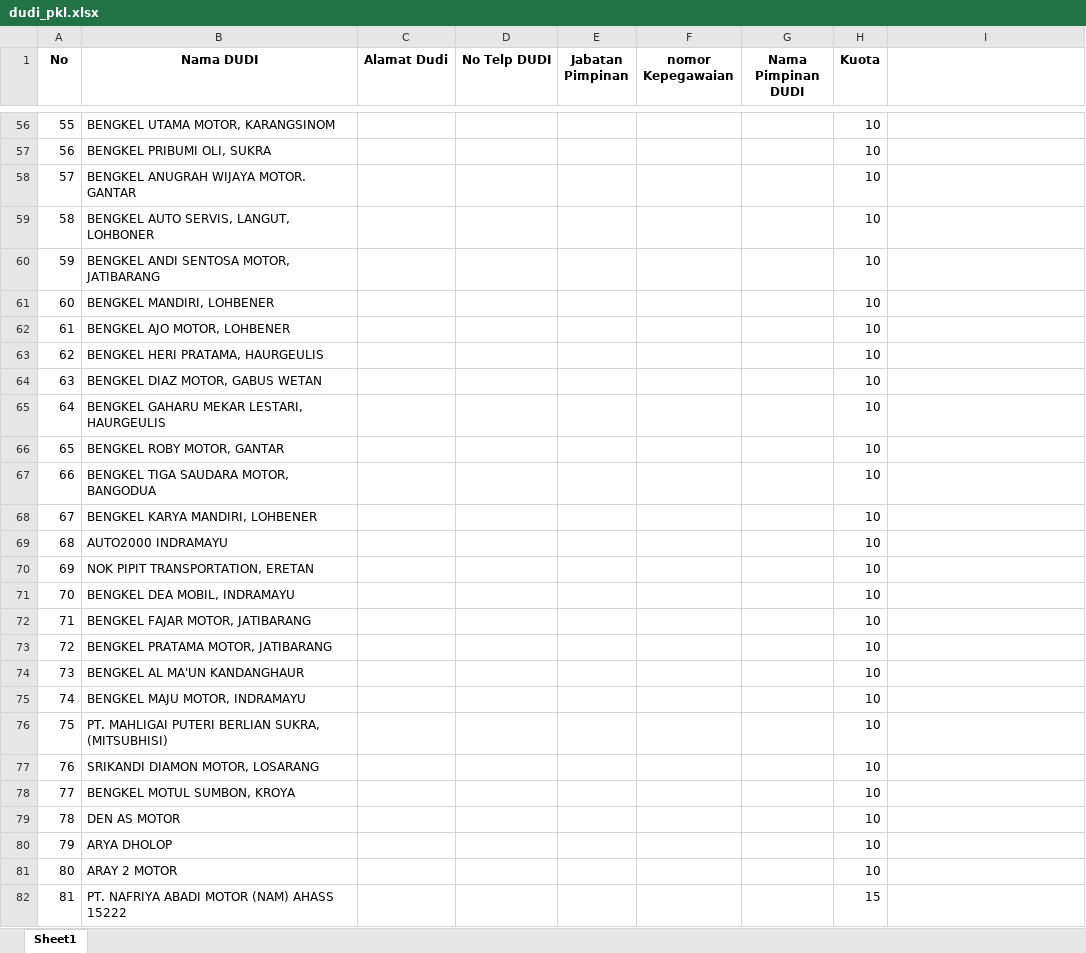
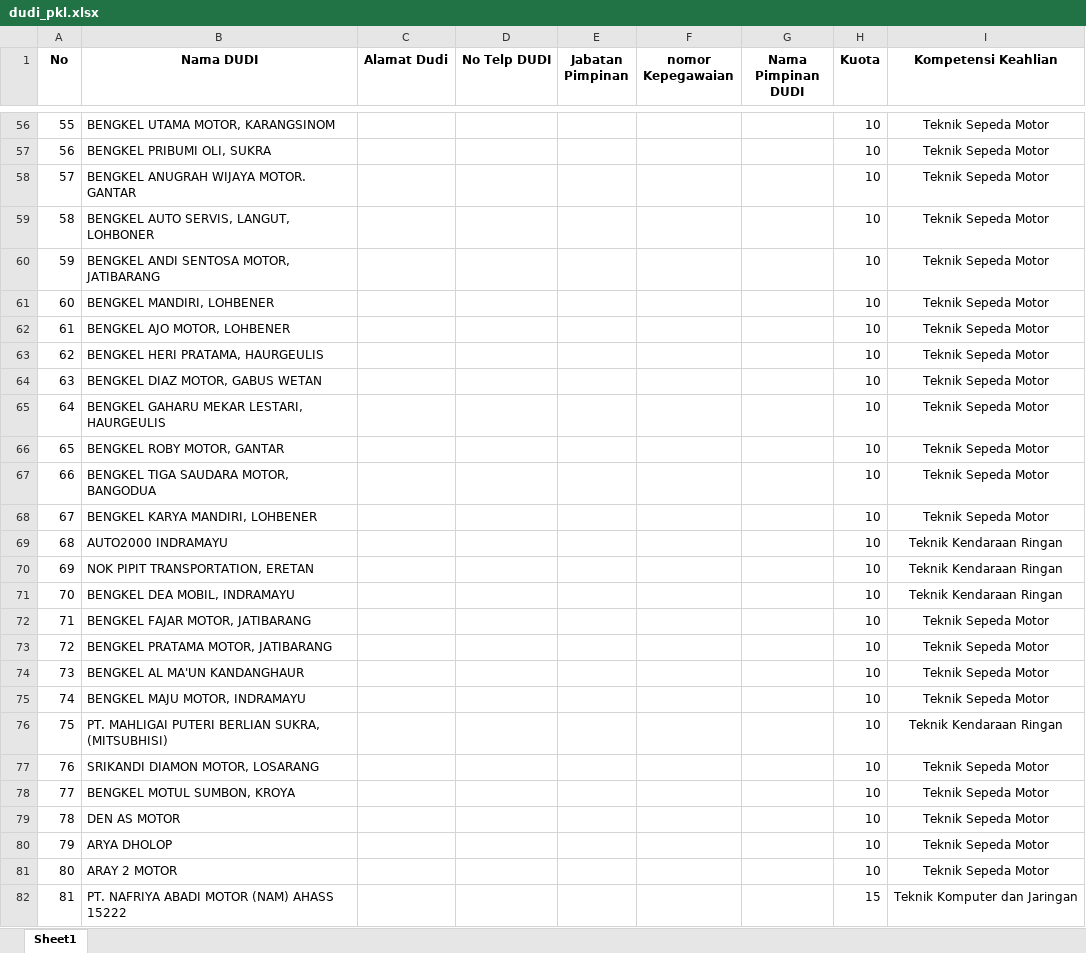
Before and after one commit to Nikkoadr/pkl, an Excel workbook: excel/dudi_pkl.xlsx, sheet Sheet1, drawn as a sheet; only a part is shown, gaps mark what is left out; values as stored, in another font and other column widths than the file's, no borders; the diff covers the shown part only; the diff names each change by its address in the sheet, - before the commit and + after, or states it on an @@ line.

Commit message:
Add kompetensi_keahlian relation to Dudi model and views
Introduces a foreign key 'kompetensi_id' to the Dudi table and establishes a relationship between Dudi and Kompetensi_keahlian models. Updates Dudi import logic to associate imported records with the correct Kompetensi_keahlian, and modifies the index view to display the related kompetensi keahlian. Migration file is renamed and updated, and the seeder is cleaned up for consistency.

```diff
--- a/excel/dudi_pkl.xlsx (sheet Sheet1)
+++ b/excel/dudi_pkl.xlsx (sheet Sheet1)
-I1: (empty)
+I1: Kompetensi Keahlian
-I56:I68 (Kompetensi Keahlian): (empty)
+I56:I68 (Kompetensi Keahlian): Teknik Sepeda Motor
-I69:I71 (Kompetensi Keahlian): (empty)
+I69:I71 (Kompetensi Keahlian): Teknik Kendaraan Ringan
-I72:I75 (Kompetensi Keahlian): (empty)
+I72:I75 (Kompetensi Keahlian): Teknik Sepeda Motor
-I76 (Kompetensi Keahlian): (empty)
+I76 (Kompetensi Keahlian): Teknik Kendaraan Ringan
-I77:I81 (Kompetensi Keahlian): (empty)
+I77:I81 (Kompetensi Keahlian): Teknik Sepeda Motor
-I82 (Kompetensi Keahlian): (empty)
+I82 (Kompetensi Keahlian): Teknik Komputer dan Jaringan
```
Also changed, not shown: 162 edited cells and cell formats elsewhere in this sheet, 6 other files.
